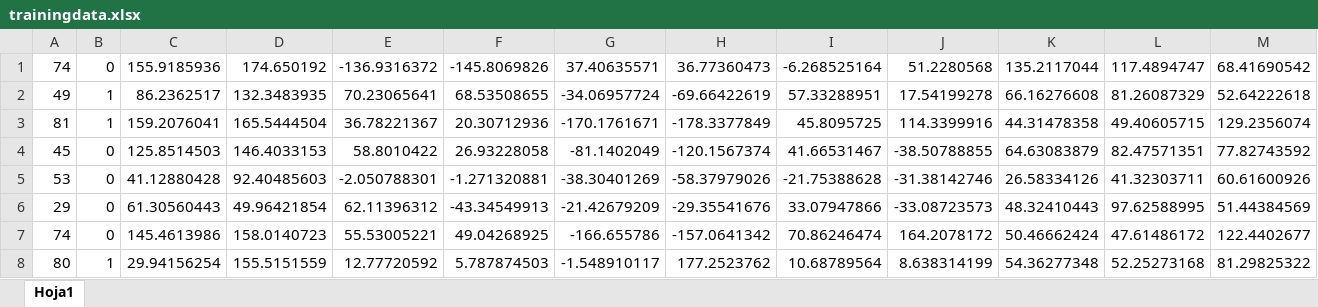
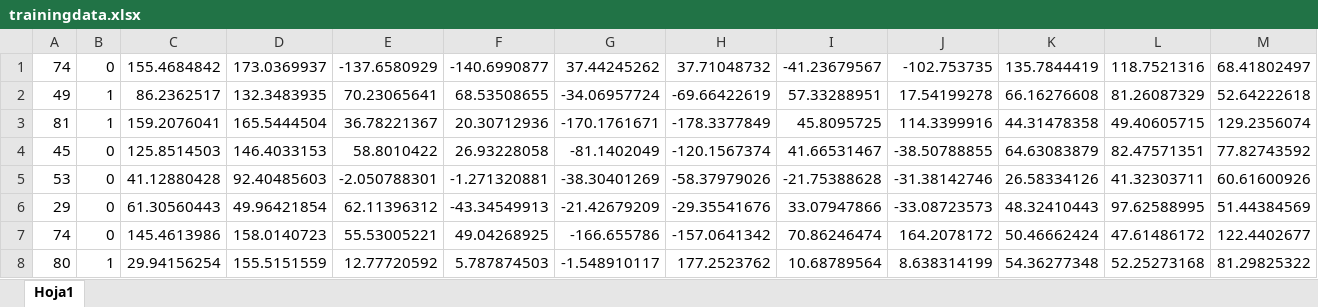
Before and after one commit to sebasmos/CardioLux-_Unicauca_2020, an Excel workbook: trainingdata.xlsx, sheet Hoja1, drawn as a sheet; only a part is shown; values as stored, in another font and other column widths than the file's, no borders; removed rows and columns are numbered as before the commit, all else as after; rows hold the shown columns only; the diff names each change by its address in the sheet, - before the commit and + after, or states it on an @@ line.

```diff
--- a/trainingdata.xlsx (sheet Hoja1)
+++ b/trainingdata.xlsx (sheet Hoja1)
-row 1: 74 | 0 | 155.9185936 | 174.650192 | -136.9316372 | -145.8069826 | 37.40635571 | 36.77360473 | -6.268525164 | 51.2280568 | 135.2117044 | 117.4894747 | 68.41690542
+row 1: 74 | 0 | 155.4684842 | 173.0369937 | -137.6580929 | -140.6990877 | 37.44245262 | 37.71048732 | -41.23679567 | -102.753735 | 135.7844419 | 118.7521316 | 68.41802497
```
Also changed, not shown: 6 other files.
